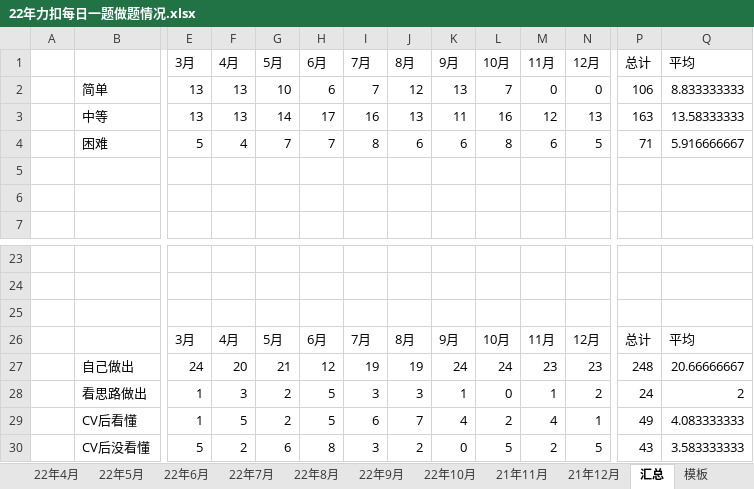
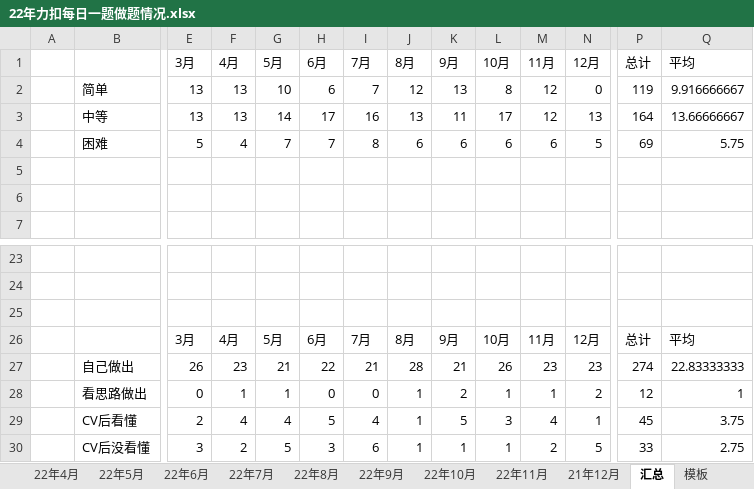
Before and after one commit to S-N-O-R-L-A-X/leetcode, an Excel workbook: 22年力扣每日一题做题情况.xlsx, sheet 汇总, drawn as a sheet; only a part is shown, gaps mark what is left out; values as stored, in another font and other column widths than the file's, no borders; charts and pictures not drawn; removed rows and columns are numbered as before the commit, all else as after; rows hold the shown columns only; the diff names each change by its address in the sheet, - before the commit and + after, or states it on an @@ line.

Commit message:
10-31

```diff
--- a/22年力扣每日一题做题情况.xlsx (sheet 汇总)
+++ b/22年力扣每日一题做题情况.xlsx (sheet 汇总)
-sheet tab: 21年11月
+sheet tab: 22年11月
-L2 (10月): 7
+L2 (10月): 8
-M2 (11月): 0
+M2 (11月): 12
-P2 (总计): 106
+P2 (总计): 119
-Q2 (平均): 8.833333333
+Q2 (平均): 9.916666667
-L3 (10月): 16
+L3 (10月): 17
-P3 (总计): 163
+P3 (总计): 164
-Q3 (平均): 13.58333333
+Q3 (平均): 13.66666667
-L4 (10月): 8
+L4 (10月): 6
-P4 (总计): 71
+P4 (总计): 69
-Q4 (平均): 5.916666667
+Q4 (平均): 5.75
-row 27:  | 自己做出 | 24 | 20 | 21 | 12 | 19 | 19 | 24 | 24 | 23 | 23 | 248 | 20.66666667
-row 28:  | 看思路做出 | 1 | 3 | 2 | 5 | 3 | 3 | 1 | 0 | 1 | 2 | 24 | 2
-row 29:  | CV后看懂 | 1 | 5 | 2 | 5 | 6 | 7 | 4 | 2 | 4 | 1 | 49 | 4.083333333
-row 30:  | CV后没看懂 | 5 | 2 | 6 | 8 | 3 | 2 | 0 | 5 | 2 | 5 | 43 | 3.583333333
+row 27:  | 自己做出 | 26 | 23 | 21 | 22 | 21 | 28 | 21 | 26 | 23 | 23 | 274 | 22.83333333
+row 28:  | 看思路做出 | 0 | 1 | 1 | 0 | 0 | 1 | 2 | 1 | 1 | 2 | 12 | 1
+row 29:  | CV后看懂 | 2 | 4 | 4 | 5 | 4 | 1 | 5 | 3 | 4 | 1 | 45 | 3.75
+row 30:  | CV后没看懂 | 3 | 2 | 5 | 3 | 6 | 1 | 1 | 1 | 2 | 5 | 33 | 2.75
```
Also changed, not shown: sheet 22年11月, sheet 22年10月, formulas that keep their value, charts or pictures.
